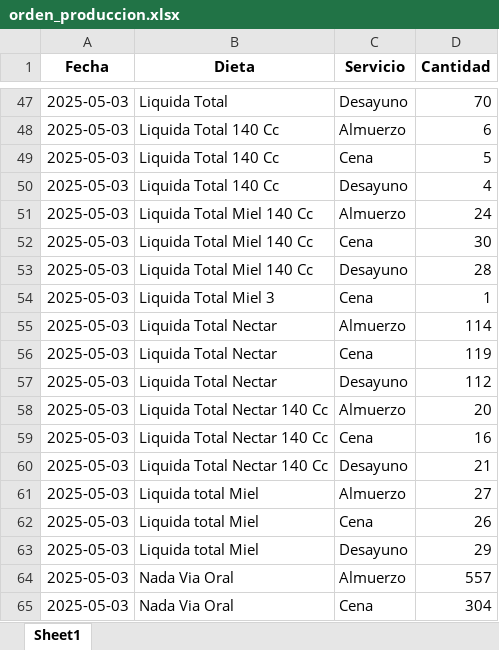
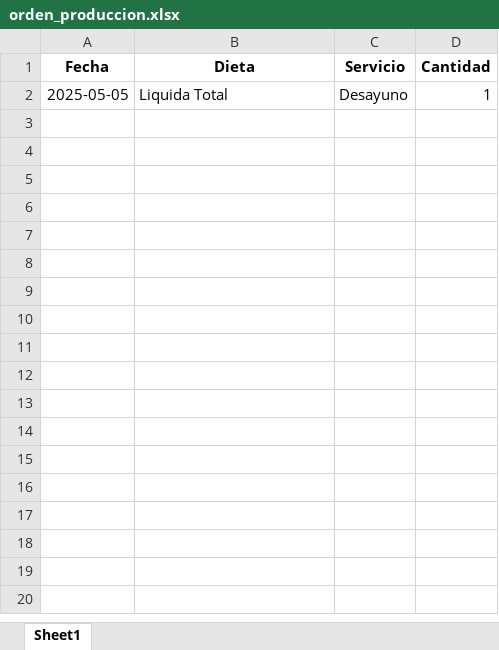
Before and after one commit to OneDataDecision/Ordena, an Excel workbook: static/orden_produccion.xlsx, sheet Sheet1, drawn as a sheet; only a part is shown, gaps mark what is left out; values as stored, in another font and other column widths than the file's, no borders; removed rows and columns are numbered as before the commit, all else as after; the diff covers the shown part only; the diff names each change by its address in the sheet, - before the commit and + after, or states it on an @@ line.

```diff
--- a/static/orden_produccion.xlsx (sheet Sheet1)
+++ b/static/orden_produccion.xlsx (sheet Sheet1)
-A2 (Fecha): 2025-05-03
+A2 (Fecha): 2025-05-05
-D2 (Cantidad): 70
+D2 (Cantidad): 1
-row 48: 2025-05-03 | Liquida Total 140 Cc | Almuerzo | 6
-row 49: 2025-05-03 | Liquida Total 140 Cc | Cena | 5
-row 50: 2025-05-03 | Liquida Total 140 Cc | Desayuno | 4
-row 51: 2025-05-03 | Liquida Total Miel 140 Cc | Almuerzo | 24
-row 52: 2025-05-03 | Liquida Total Miel 140 Cc | Cena | 30
-row 53: 2025-05-03 | Liquida Total Miel 140 Cc | Desayuno | 28
-row 54: 2025-05-03 | Liquida Total Miel 3 | Cena | 1
-row 55: 2025-05-03 | Liquida Total Nectar | Almuerzo | 114
-row 56: 2025-05-03 | Liquida Total Nectar | Cena | 119
-row 57: 2025-05-03 | Liquida Total Nectar | Desayuno | 112
-row 58: 2025-05-03 | Liquida Total Nectar 140 Cc | Almuerzo | 20
-row 59: 2025-05-03 | Liquida Total Nectar 140 Cc | Cena | 16
-row 60: 2025-05-03 | Liquida Total Nectar 140 Cc | Desayuno | 21
-row 61: 2025-05-03 | Liquida total Miel | Almuerzo | 27
-row 62: 2025-05-03 | Liquida total Miel | Cena | 26
-row 63: 2025-05-03 | Liquida total Miel | Desayuno | 29
-row 64: 2025-05-03 | Nada Via Oral | Almuerzo | 557
-row 65: 2025-05-03 | Nada Via Oral | Cena | 304
```
Also changed, not shown: 74 removed rows elsewhere in this sheet, static/reporte_diario.xlsx, static/totalizacion.xlsx, 2 other files.
